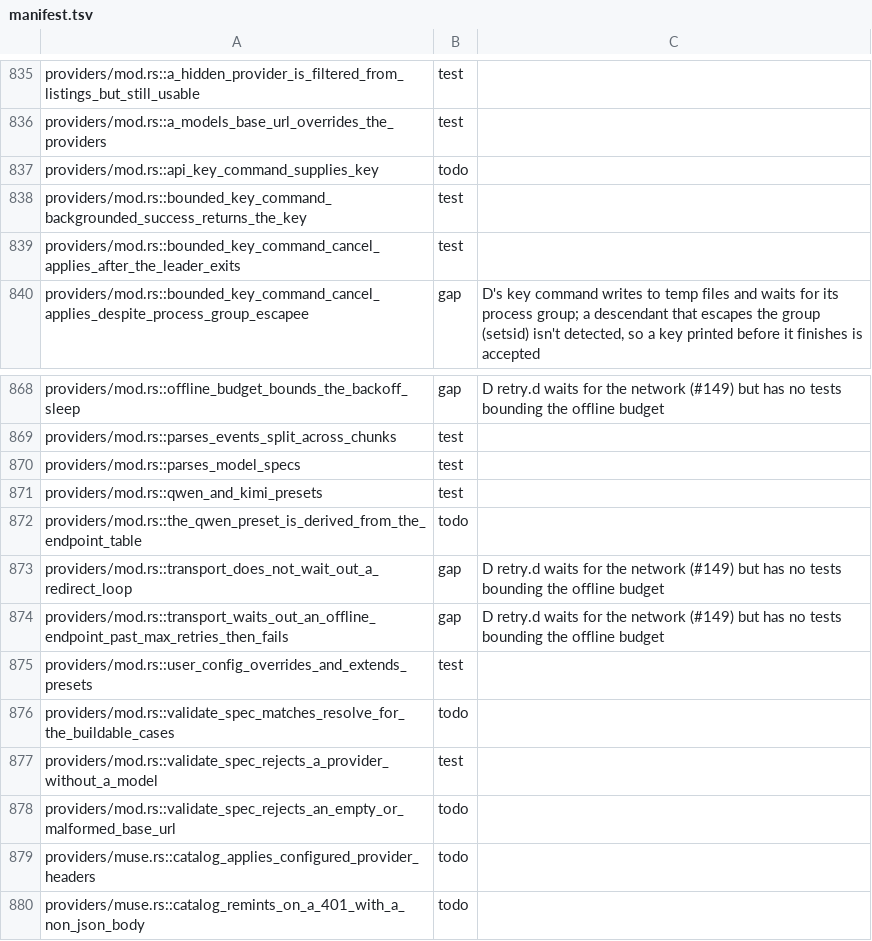
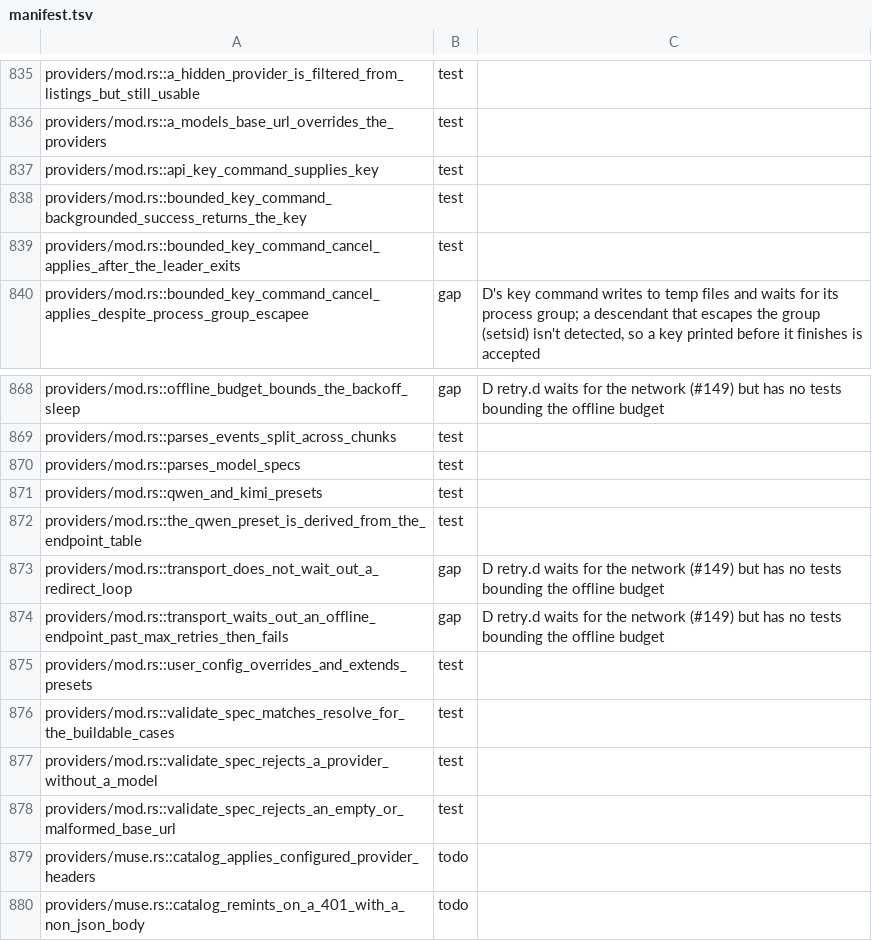
Before and after one commit to nanobpm/nano-coder, a TSV file: d/parity/manifest.tsv, drawn as a sheet; only a part is shown, gaps mark what is left out.

Commit message:
test(d): provider spec resolution (key command, qwen preset, base_url checks)
Ports 4 providers/mod.rs rows.

```diff
--- a/d/parity/manifest.tsv
+++ b/d/parity/manifest.tsv
@@ -836,3 +836,3 @@ providers/mod.rs::a_hidden_provider_is_filtered_from_listings_but_still_usable	t
 providers/mod.rs::a_models_base_url_overrides_the_providers	test
-providers/mod.rs::api_key_command_supplies_key	todo
+providers/mod.rs::api_key_command_supplies_key	test
 providers/mod.rs::bounded_key_command_backgrounded_success_returns_the_key	test
@@ -871,3 +871,3 @@ providers/mod.rs::parses_model_specs	test
 providers/mod.rs::qwen_and_kimi_presets	test
-providers/mod.rs::the_qwen_preset_is_derived_from_the_endpoint_table	todo
+providers/mod.rs::the_qwen_preset_is_derived_from_the_endpoint_table	test
 providers/mod.rs::transport_does_not_wait_out_a_redirect_loop	gap	D retry.d waits for the network (#149) but has no tests bounding the offline budget
@@ -875,5 +875,5 @@ providers/mod.rs::transport_waits_out_an_offline_endpoint_past_max_retries_then_
 providers/mod.rs::user_config_overrides_and_extends_presets	test
-providers/mod.rs::validate_spec_matches_resolve_for_the_buildable_cases	todo
+providers/mod.rs::validate_spec_matches_resolve_for_the_buildable_cases	test
 providers/mod.rs::validate_spec_rejects_a_provider_without_a_model	test
-providers/mod.rs::validate_spec_rejects_an_empty_or_malformed_base_url	todo
+providers/mod.rs::validate_spec_rejects_an_empty_or_malformed_base_url	test
 providers/muse.rs::catalog_applies_configured_provider_headers	todo
```
Also changed, not shown: 2 other files.
